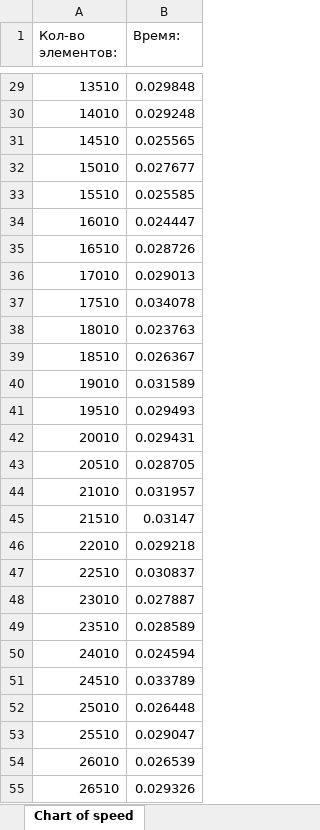
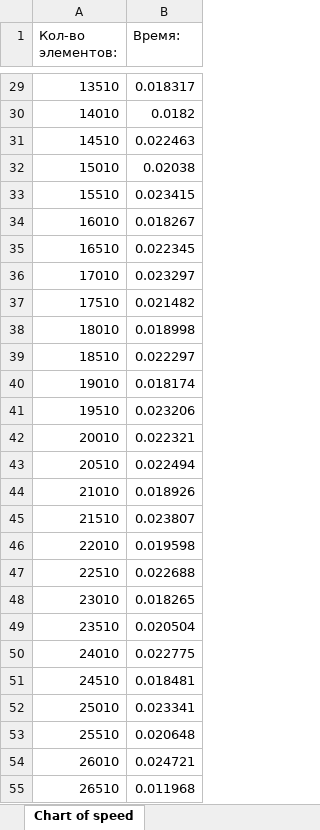
Before and after one commit to SashkaHacker/laba12, an Excel workbook: Chart.xlsx, sheet Chart of speed, drawn as a sheet; only a part is shown, gaps mark what is left out; values as stored, in another font and other column widths than the file's, no borders; charts and pictures not drawn; the diff covers the shown part only; the diff names each change by its address in the sheet, - before the commit and + after, or states it on an @@ line.

```diff
--- a/Chart.xlsx (sheet Chart of speed)
+++ b/Chart.xlsx (sheet Chart of speed)
-B29 (Время:): 0.029848
+B29 (Время:): 0.018317
-B30 (Время:): 0.029248
+B30 (Время:): 0.0182
-B31 (Время:): 0.025565
+B31 (Время:): 0.022463
-B32 (Время:): 0.027677
+B32 (Время:): 0.02038
-B33 (Время:): 0.025585
+B33 (Время:): 0.023415
-B34 (Время:): 0.024447
+B34 (Время:): 0.018267
-B35 (Время:): 0.028726
+B35 (Время:): 0.022345
-B36 (Время:): 0.029013
+B36 (Время:): 0.023297
-B37 (Время:): 0.034078
+B37 (Время:): 0.021482
-B38 (Время:): 0.023763
+B38 (Время:): 0.018998
-B39 (Время:): 0.026367
+B39 (Время:): 0.022297
-B40 (Время:): 0.031589
+B40 (Время:): 0.018174
-B41 (Время:): 0.029493
+B41 (Время:): 0.023206
-B42 (Время:): 0.029431
+B42 (Время:): 0.022321
-B43 (Время:): 0.028705
+B43 (Время:): 0.022494
-B44 (Время:): 0.031957
+B44 (Время:): 0.018926
-B45 (Время:): 0.03147
+B45 (Время:): 0.023807
-B46 (Время:): 0.029218
+B46 (Время:): 0.019598
-B47 (Время:): 0.030837
+B47 (Время:): 0.022688
-B48 (Время:): 0.027887
+B48 (Время:): 0.018265
-B49 (Время:): 0.028589
+B49 (Время:): 0.020504
-B50 (Время:): 0.024594
+B50 (Время:): 0.022775
-B51 (Время:): 0.033789
+B51 (Время:): 0.018481
-B52 (Время:): 0.026448
+B52 (Время:): 0.023341
-B53 (Время:): 0.029047
+B53 (Время:): 0.020648
-B54 (Время:): 0.026539
+B54 (Время:): 0.024721
-B55 (Время:): 0.029326
+B55 (Время:): 0.011968
```
Also changed, not shown: 173 edited cells elsewhere in this sheet, 2 other files.
